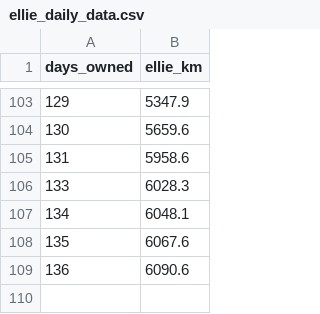
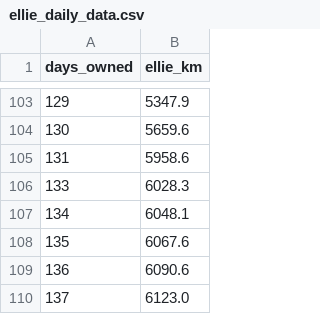
Before and after one commit to Andorrs/ha-backup, a CSV file: csv/ellie_daily_data.csv, drawn as a sheet; only a part is shown, gaps mark what is left out.

Commit message:
Config files on 2025-02-02 02:00:00

```diff
--- a/csv/ellie_daily_data.csv
+++ b/csv/ellie_daily_data.csv
@@ -109 +109,2 @@ days_owned,ellie_km,
 136,6090.6
+137,6123.0
```
